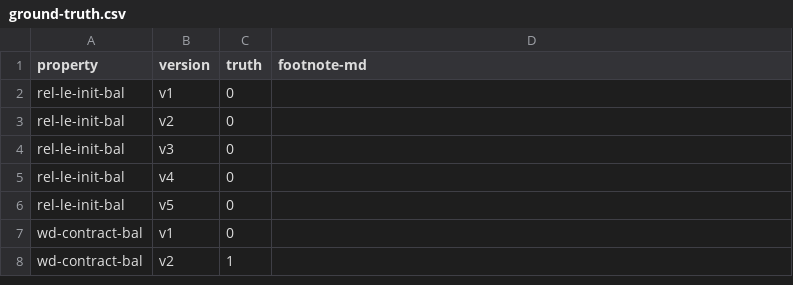
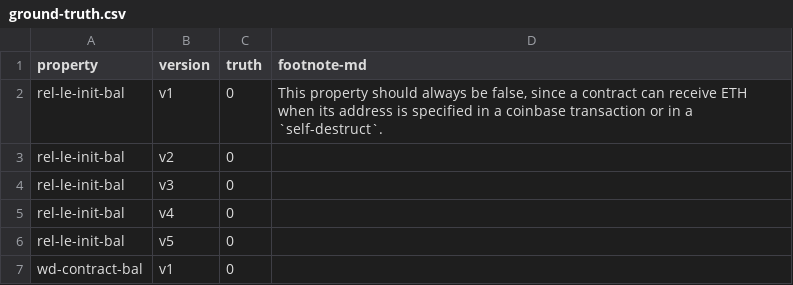
Before and after one commit to fsainas/contracts-verification-benchmark, a CSV file: contracts/simple_transfer/ground-truth.csv, drawn as a sheet; only a part is shown; the shorter side is filled out with more unchanged rows.

Commit message:
added footnote to simple_transfer

```diff
--- a/contracts/simple_transfer/ground-truth.csv
+++ b/contracts/simple_transfer/ground-truth.csv
@@ -1,3 +1,3 @@
 property,version,truth,footnote-md
-rel-le-init-bal,v1,0,
+rel-le-init-bal,v1,0,"This property should always be false, since a contract can receive ETH when its address is specified in a coinbase transaction or in a `self-destruct`".
 rel-le-init-bal,v2,0,
```
Also changed, not shown: 1 other file.
